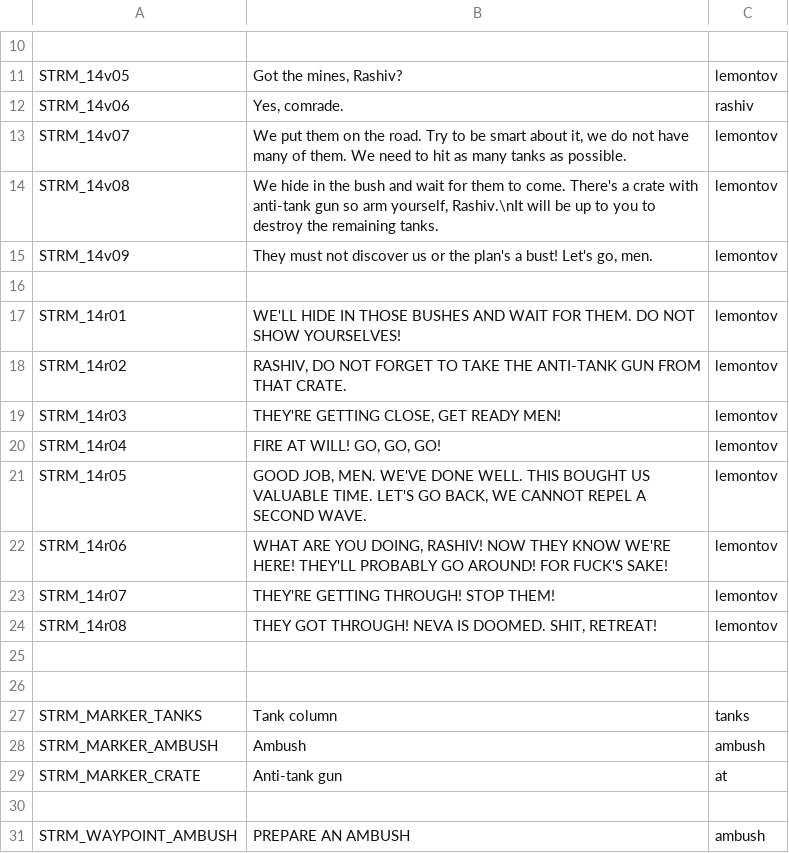
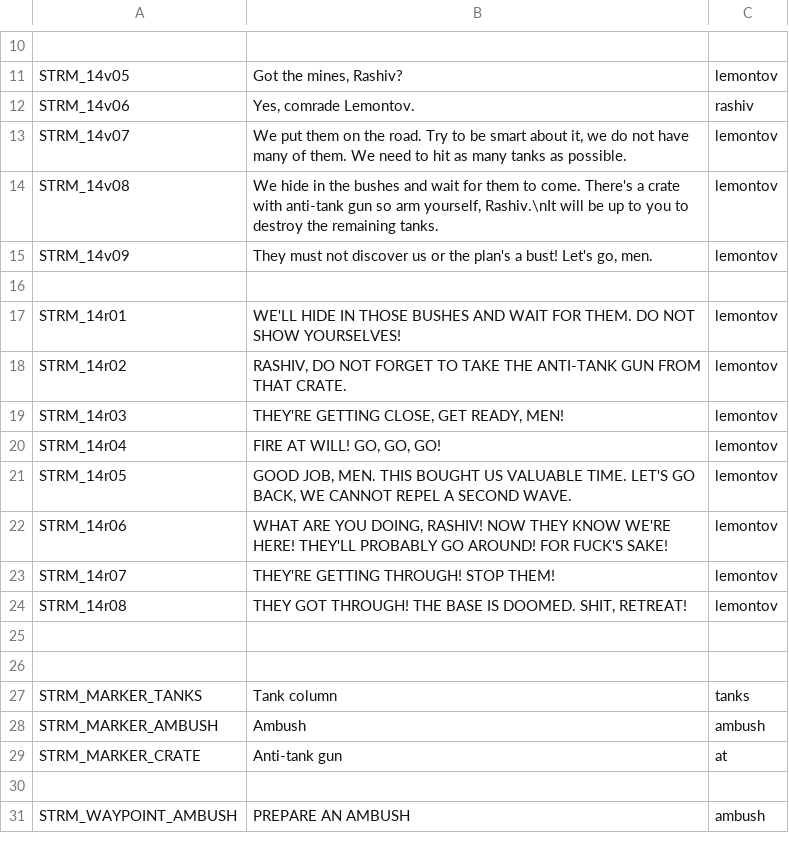
Before and after one commit to Kossyr/dawn, a CSV file: Missions/14DeathToTanks.Cain/stringtable.csv, drawn as a sheet; only a part is shown, gaps mark what is left out; the diff names each change by its address in the sheet, - before the commit and + after, or states it on an @@ line.

```diff
--- a/Missions/14DeathToTanks.Cain/stringtable.csv
+++ b/Missions/14DeathToTanks.Cain/stringtable.csv
-B12: Yes, comrade.
+B12: Yes, comrade Lemontov.
-B14: …in the bush and wait…
+B14: …in the bushes and wait…
-B19: THEY'RE GETTING CLOSE, GET READY MEN!
+B19: THEY'RE GETTING CLOSE, GET READY, MEN!
-B21: …JOB, MEN. WE'VE DONE WELL. THIS BOUGHT…
+B21: …JOB, MEN. THIS BOUGHT…
-B24: …GOT THROUGH! NEVA IS DOOMED.…
+B24: …GOT THROUGH! THE BASE IS DOOMED.…
```
Also changed, not shown: 30 other files.
